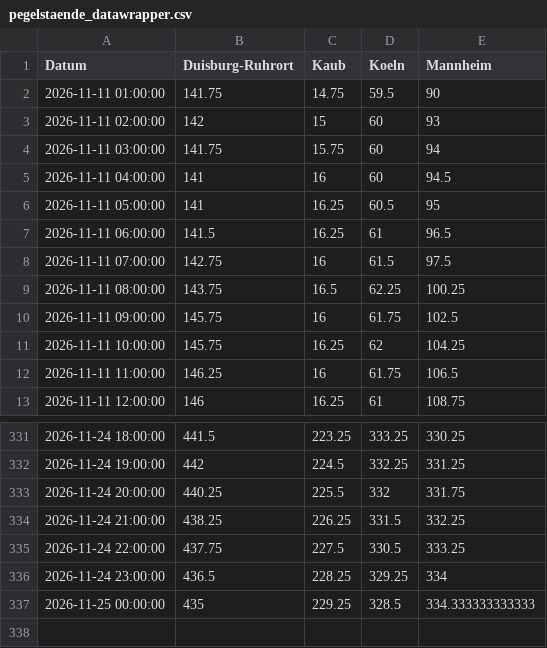
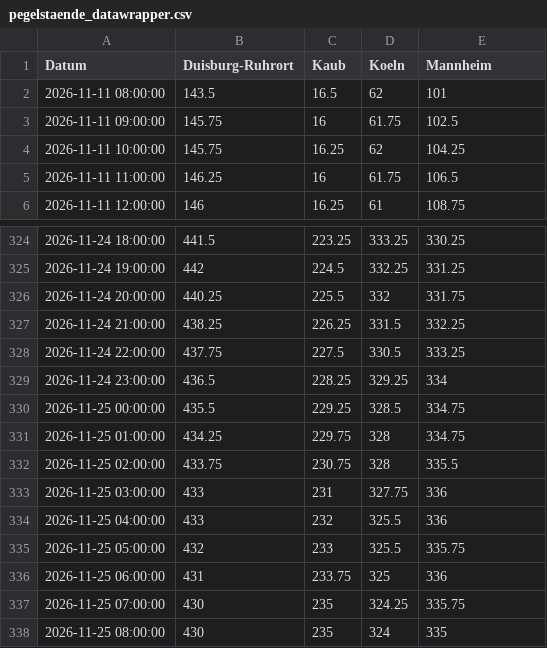
Before and after one commit to robjrentrop/pegelstaende_rhein, a CSV file: pegelstaende_datawrapper.csv, drawn as a sheet; only a part is shown, gaps mark what is left out.

```diff
--- a/pegelstaende_datawrapper.csv
+++ b/pegelstaende_datawrapper.csv
@@ -1,10 +1,3 @@
 "Datum","Duisburg-Ruhrort","Kaub","Koeln","Mannheim"
-"2026-11-11 01:00:00",141.75,14.75,59.5,90
-"2026-11-11 02:00:00",142,15,60,93
-"2026-11-11 03:00:00",141.75,15.75,60,94
-"2026-11-11 04:00:00",141,16,60,94.5
-"2026-11-11 05:00:00",141,16.25,60.5,95
-"2026-11-11 06:00:00",141.5,16.25,61,96.5
-"2026-11-11 07:00:00",142.75,16,61.5,97.5
-"2026-11-11 08:00:00",143.75,16.5,62.25,100.25
+"2026-11-11 08:00:00",143.5,16.5,62,101
 "2026-11-11 09:00:00",145.75,16,61.75,102.5
@@ -336,2 +329,10 @@
 "2026-11-24 23:00:00",436.5,228.25,329.25,334
-"2026-11-25 00:00:00",435,229.25,328.5,334.333333333333
+"2026-11-25 00:00:00",435.5,229.25,328.5,334.75
+"2026-11-25 01:00:00",434.25,229.75,328,334.75
+"2026-11-25 02:00:00",433.75,230.75,328,335.5
+"2026-11-25 03:00:00",433,231,327.75,336
+"2026-11-25 04:00:00",433,232,325.5,336
+"2026-11-25 05:00:00",432,233,325.5,335.75
+"2026-11-25 06:00:00",431,233.75,325,336
+"2026-11-25 07:00:00",430,235,324.25,335.75
+"2026-11-25 08:00:00",430,235,324,335
```
